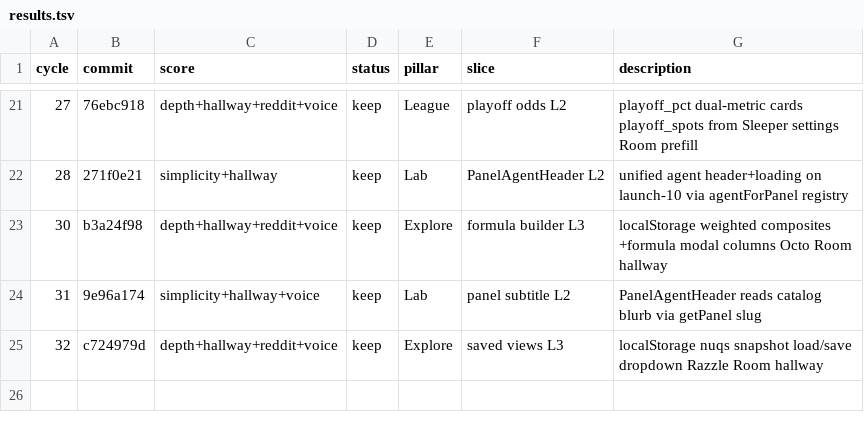
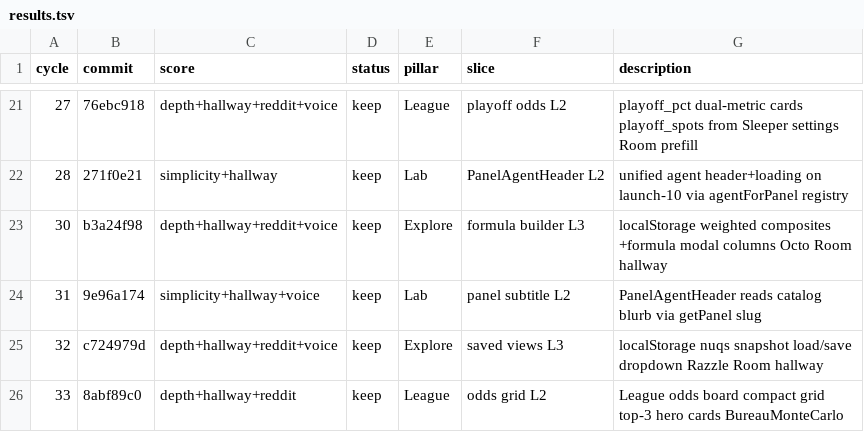
Before and after one commit to swaggerdagger987/razzle, a TSV file: docs/v2/results.tsv, drawn as a sheet; only a part is shown, gaps mark what is left out; the diff names each change by its address in the sheet, - before the commit and + after, or states it on an @@ line.

```diff
--- a/docs/v2/results.tsv
+++ b/docs/v2/results.tsv
+row 26: 33 | 8abf89c0 | depth+hallway+reddit | keep | League | odds grid L2 | League odds board compact grid top-3 hero cards BureauMonteCarlo
```
Also changed, not shown: 4 other files.
